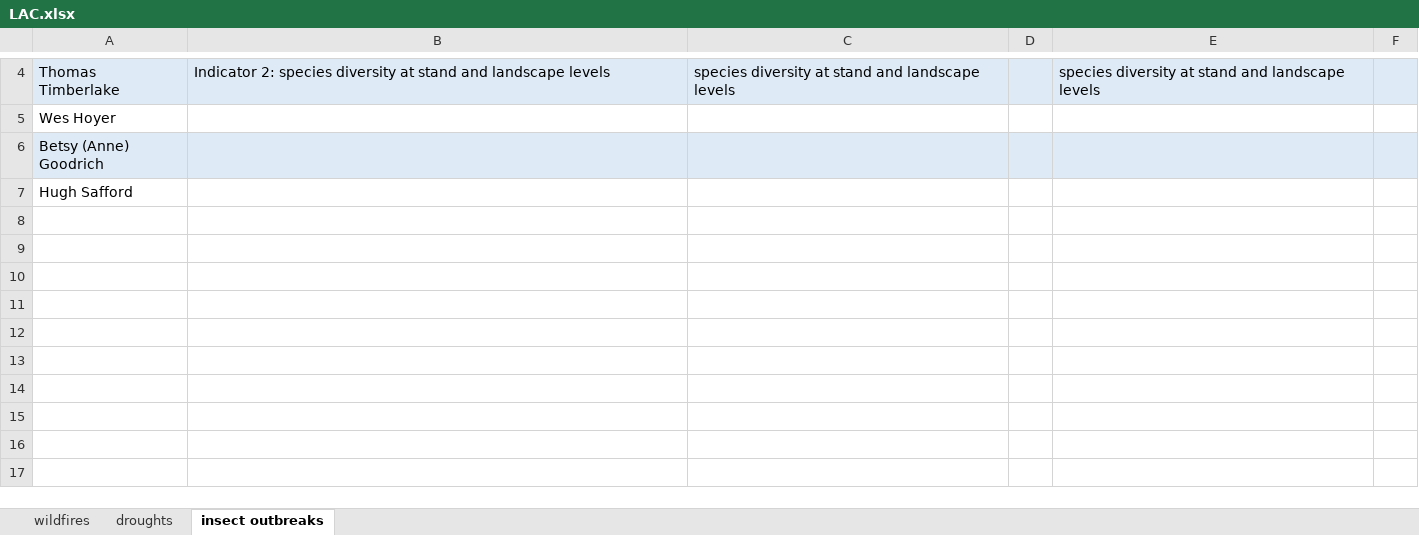
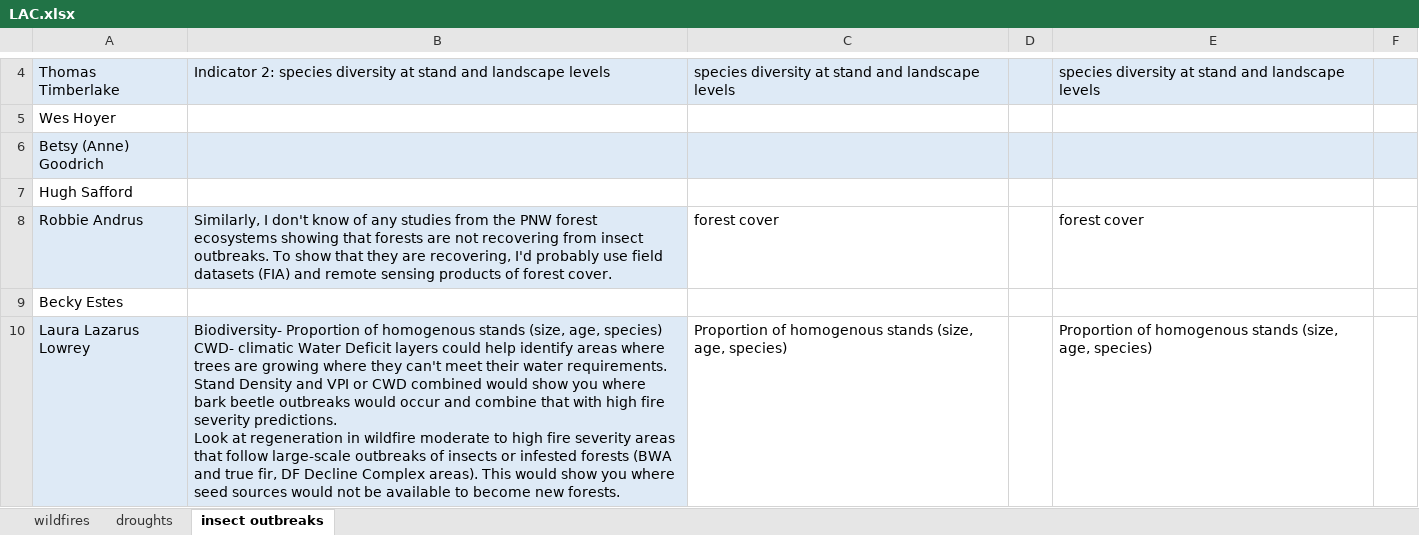
Before and after one commit to th2018/WEST_COAST_ES, an Excel workbook: pre_workshop_survey/indicator_dataset_LAC/LAC.xlsx, sheet insect outbreaks, drawn as a sheet; only a part is shown, gaps mark what is left out; values as stored, in another font and other column widths than the file's, no borders; charts and pictures and table styles not drawn; ↵ is a line break in a cell; the diff covers the shown part only; the diff names each change by its address in the sheet, - before the commit and + after, or states it on an @@ line.

```diff
--- a/pre_workshop_survey/indicator_dataset_LAC/LAC.xlsx (sheet insect outbreaks)
+++ b/pre_workshop_survey/indicator_dataset_LAC/LAC.xlsx (sheet insect outbreaks)
+row 8: Robbie Andrus | Similarly, I don't know of any studies from the PNW forest ecosystems showing that forests are not recovering from insect outbreaks. To show that they are recovering, I'd probably use field datasets (FIA) and remote sensing products of forest cover. | forest cover |  | forest cover
+row 9: Becky Estes
+row 10: Laura Lazarus Lowrey | Biodiversity- Proportion of homogenous stands (size, age, species) ↵ CWD- climatic Water Deficit layers could help identify areas where trees are growing where they can't meet their water requirements. ↵ Stand Density and VPI or CWD combined would show you where bark beetle outbreaks would occur and combine that with high fire severity predictions. ↵ Look at regeneration in wildfire moderate to high fire severity areas that follow large-scale outbreaks of insects or infested forests (BWA and true fir, DF Decline Complex areas). This would show you where seed sources would not be available to become new forests. | Proportion of homogenous stands (size, age, species) |  | Proportion of homogenous stands (size, age, species)
```
Also changed, not shown: 3 added rows elsewhere in this sheet, sheet wildfires, sheet droughts, 1 other file.
